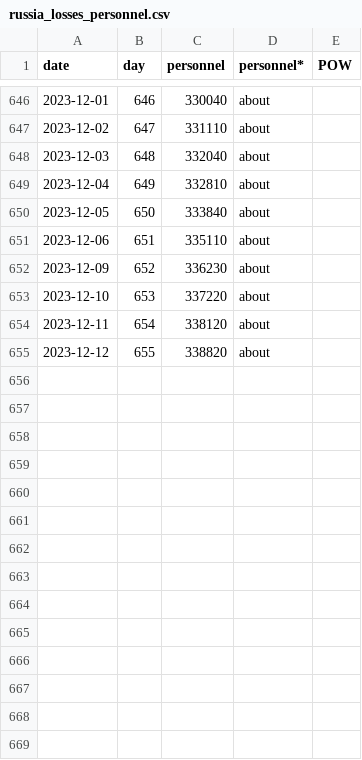
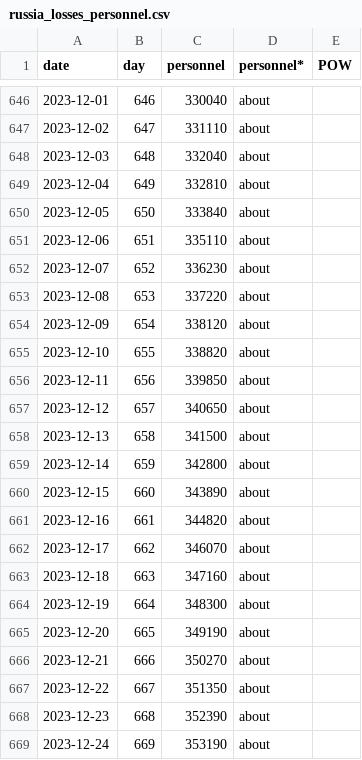
Before and after one commit to weiyuet/Russo-Ukrainian_War, a CSV file: data/russia_losses_personnel.csv, drawn as a sheet; only a part is shown, gaps mark what is left out.

```diff
--- a/data/russia_losses_personnel.csv
+++ b/data/russia_losses_personnel.csv
@@ -651,5 +651,19 @@ date,day,personnel,personnel*,POW
 2023-12-06,651,335110,about,
-2023-12-09,652,336230,about,
-2023-12-10,653,337220,about,
-2023-12-11,654,338120,about,
-2023-12-12,655,338820,about,
+2023-12-07,652,336230,about,
+2023-12-08,653,337220,about,
+2023-12-09,654,338120,about,
+2023-12-10,655,338820,about,
+2023-12-11,656,339850,about,
+2023-12-12,657,340650,about,
+2023-12-13,658,341500,about,
+2023-12-14,659,342800,about,
+2023-12-15,660,343890,about,
+2023-12-16,661,344820,about,
+2023-12-17,662,346070,about,
+2023-12-18,663,347160,about,
+2023-12-19,664,348300,about,
+2023-12-20,665,349190,about,
+2023-12-21,666,350270,about,
+2023-12-22,667,351350,about,
+2023-12-23,668,352390,about,
+2023-12-24,669,353190,about,
```
Also changed, not shown: data/russia_losses_equipment.csv, 5 other files.
